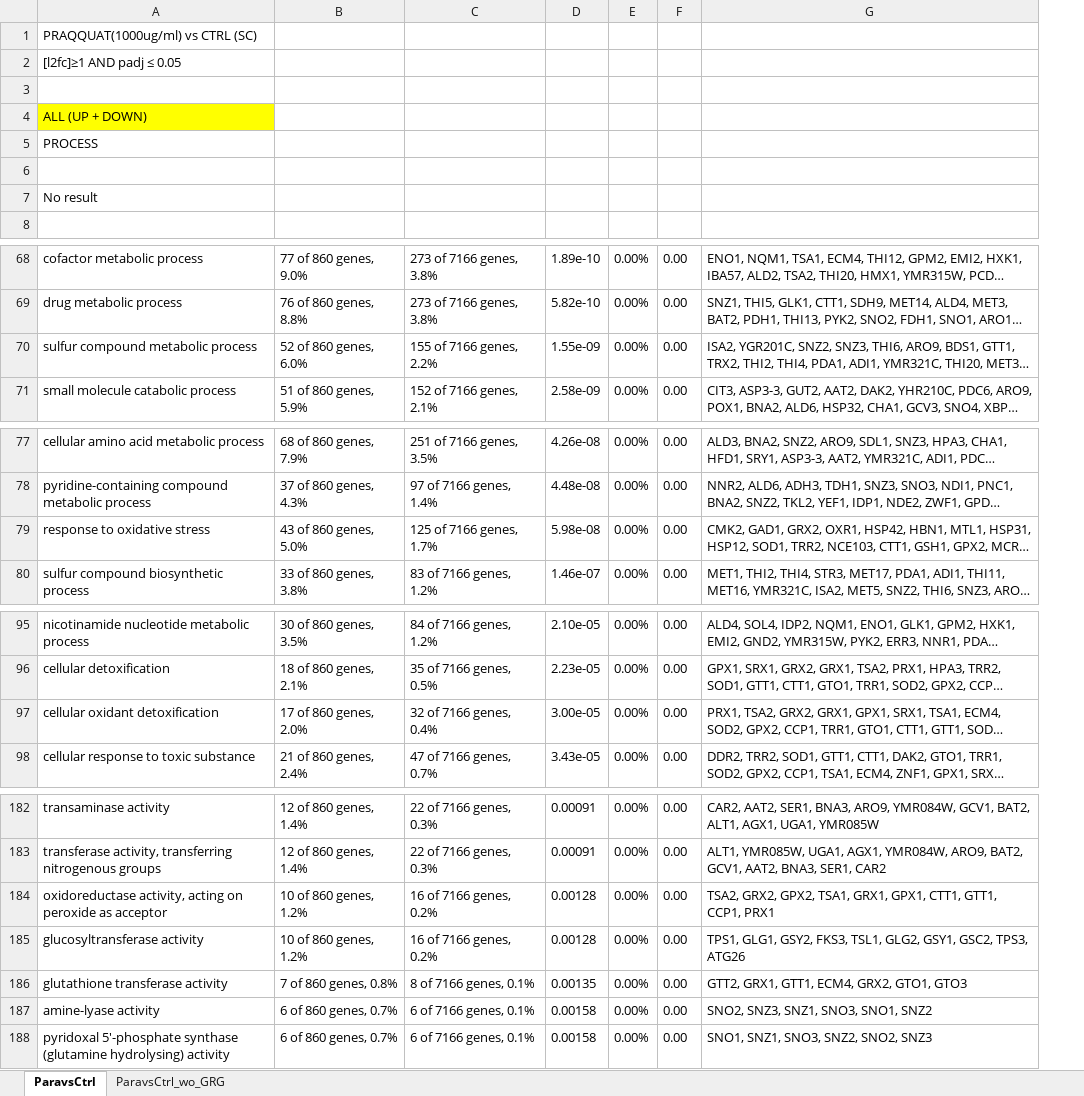
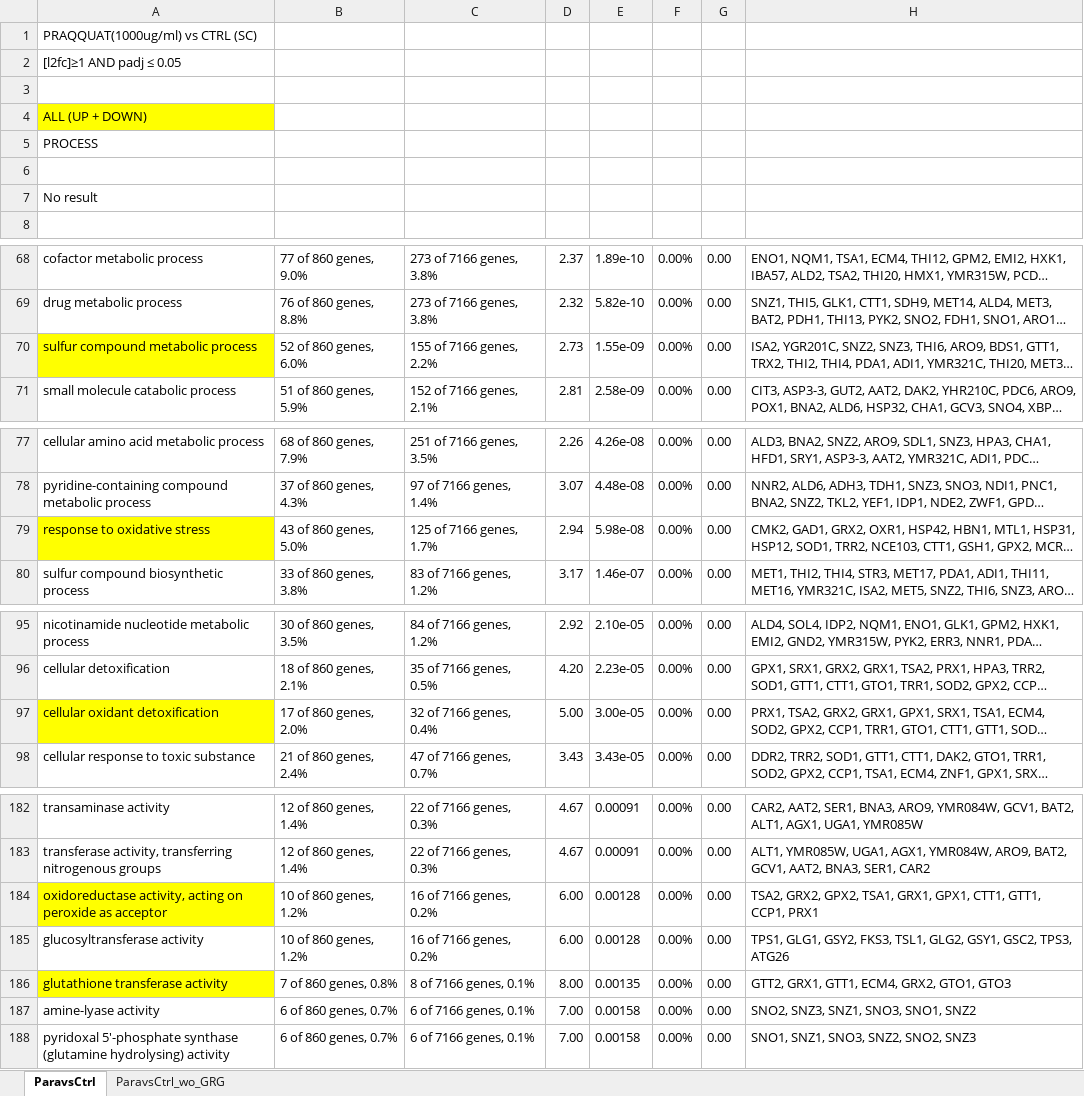
Before and after one commit to mukherjeevaskar267/Mixtox_transcriptomics, an Excel workbook: DOWNSTREAM_ANALYSIS/COMPILED_DATA/GO_ANALYSIS_SGD_OUTPUT/RESULTS_EXCEL_FILES/Para_SC.xlsx, sheet ParavsCtrl, drawn as a sheet; only a part is shown, gaps mark what is left out; long unchanged cells end in …; values as stored, in another font and other column widths than the file's, no borders; conditional formats not drawn; the diff covers the shown part only; the diff names each change by its address in the sheet, - before the commit and + after, or states it on an @@ line.

```diff
--- a/DOWNSTREAM_ANALYSIS/COMPILED_DATA/GO_ANALYSIS_SGD_OUTPUT/RESULTS_EXCEL_FILES/Para_SC.xlsx (sheet ParavsCtrl)
+++ b/DOWNSTREAM_ANALYSIS/COMPILED_DATA/GO_ANALYSIS_SGD_OUTPUT/RESULTS_EXCEL_FILES/Para_SC.xlsx (sheet ParavsCtrl)
+column D, rows 68-71: 2.37 | 2.32 | 2.73 | 2.81; rows 77-80: 2.26 | 3.07 | 2.94 | 3.17; rows 95-98: 2.92 | 4.20 | 5.00 | 3.43; rows 182-188: 4.67 | 4.67 | 6.00 | 6.00 | 8.00 | 7.00 | 7.00
-A70 fill: none
+A70 fill: #FFFF00
-A79 fill: none
+A79 fill: #FFFF00
-A97 fill: none
+A97 fill: #FFFF00
-A184 fill: none
+A184 fill: #FFFF00
-A186 fill: none
+A186 fill: #FFFF00
```
Also changed, not shown: cell formats elsewhere in this sheet, sheet ParavsCtrl_wo_GRG, DOWNSTREAM_ANALYSIS/COMPILED_DATA/GO_ANALYSIS_SGD_OUTPUT/RESULTS_EXCEL_FILES/Rapa_SC.xlsx, DOWNSTREAM_ANALYSIS/COMPILED_DATA/GO_ANALYSIS_SGD_OUTPUT/RESULTS_EXCEL_FILES/Salt_SC.xlsx, 5 other files.
